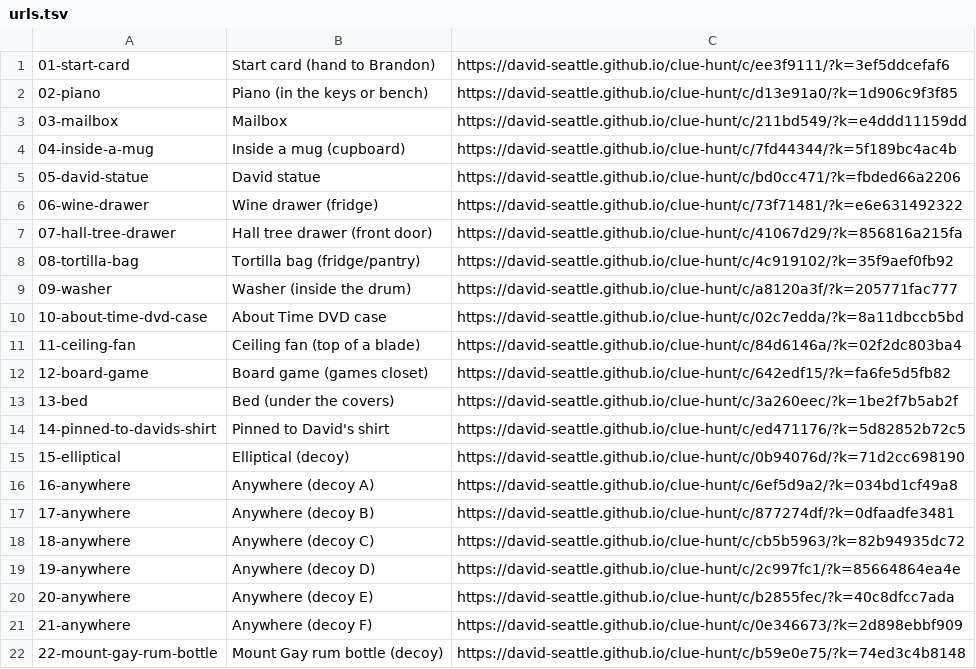
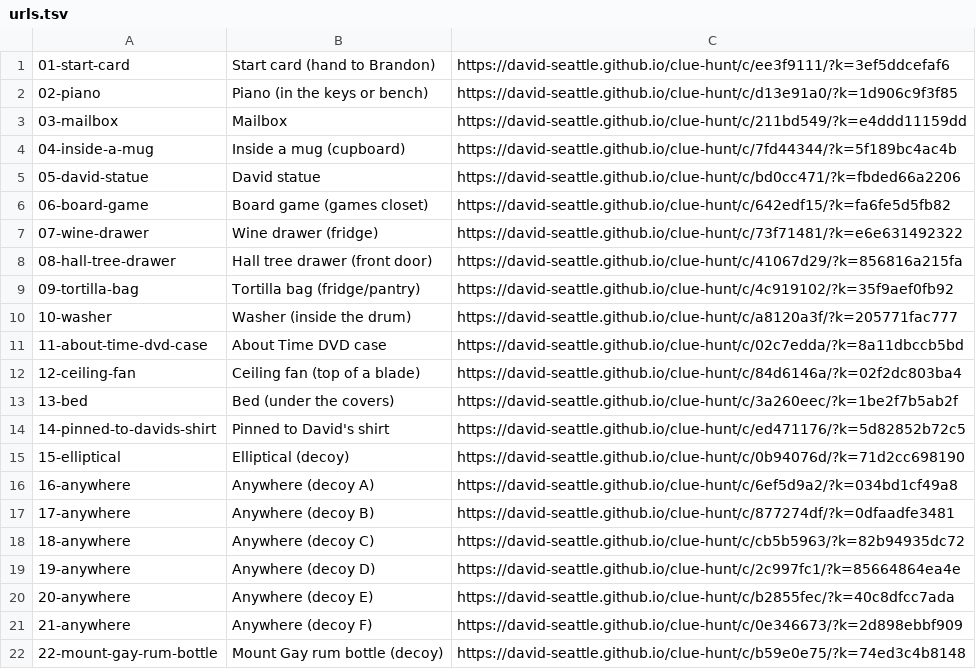
Before and after one commit to David-seattle/clue-hunt, a TSV file: urls.tsv, drawn as a sheet.

Commit message:
Separate entertainment-room stops and spread gifts

```diff
--- a/urls.tsv
+++ b/urls.tsv
@@ -5,9 +5,9 @@
 05-david-statue	David statue	https://david-seattle.github.io/clue-hunt/c/bd0cc471/?k=fbded66a2206
-06-wine-drawer	Wine drawer (fridge)	https://david-seattle.github.io/clue-hunt/c/73f71481/?k=e6e631492322
-07-hall-tree-drawer	Hall tree drawer (front door)	https://david-seattle.github.io/clue-hunt/c/41067d29/?k=856816a215fa
-08-tortilla-bag	Tortilla bag (fridge/pantry)	https://david-seattle.github.io/clue-hunt/c/4c919102/?k=35f9aef0fb92
-09-washer	Washer (inside the drum)	https://david-seattle.github.io/clue-hunt/c/a8120a3f/?k=205771fac777
-10-about-time-dvd-case	About Time DVD case	https://david-seattle.github.io/clue-hunt/c/02c7edda/?k=8a11dbccb5bd
-11-ceiling-fan	Ceiling fan (top of a blade)	https://david-seattle.github.io/clue-hunt/c/84d6146a/?k=02f2dc803ba4
-12-board-game	Board game (games closet)	https://david-seattle.github.io/clue-hunt/c/642edf15/?k=fa6fe5d5fb82
+06-board-game	Board game (games closet)	https://david-seattle.github.io/clue-hunt/c/642edf15/?k=fa6fe5d5fb82
+07-wine-drawer	Wine drawer (fridge)	https://david-seattle.github.io/clue-hunt/c/73f71481/?k=e6e631492322
+08-hall-tree-drawer	Hall tree drawer (front door)	https://david-seattle.github.io/clue-hunt/c/41067d29/?k=856816a215fa
+09-tortilla-bag	Tortilla bag (fridge/pantry)	https://david-seattle.github.io/clue-hunt/c/4c919102/?k=35f9aef0fb92
+10-washer	Washer (inside the drum)	https://david-seattle.github.io/clue-hunt/c/a8120a3f/?k=205771fac777
+11-about-time-dvd-case	About Time DVD case	https://david-seattle.github.io/clue-hunt/c/02c7edda/?k=8a11dbccb5bd
+12-ceiling-fan	Ceiling fan (top of a blade)	https://david-seattle.github.io/clue-hunt/c/84d6146a/?k=02f2dc803ba4
 13-bed	Bed (under the covers)	https://david-seattle.github.io/clue-hunt/c/3a260eec/?k=1be2f7b5ab2f
```
Also changed, not shown: 9 other files.
